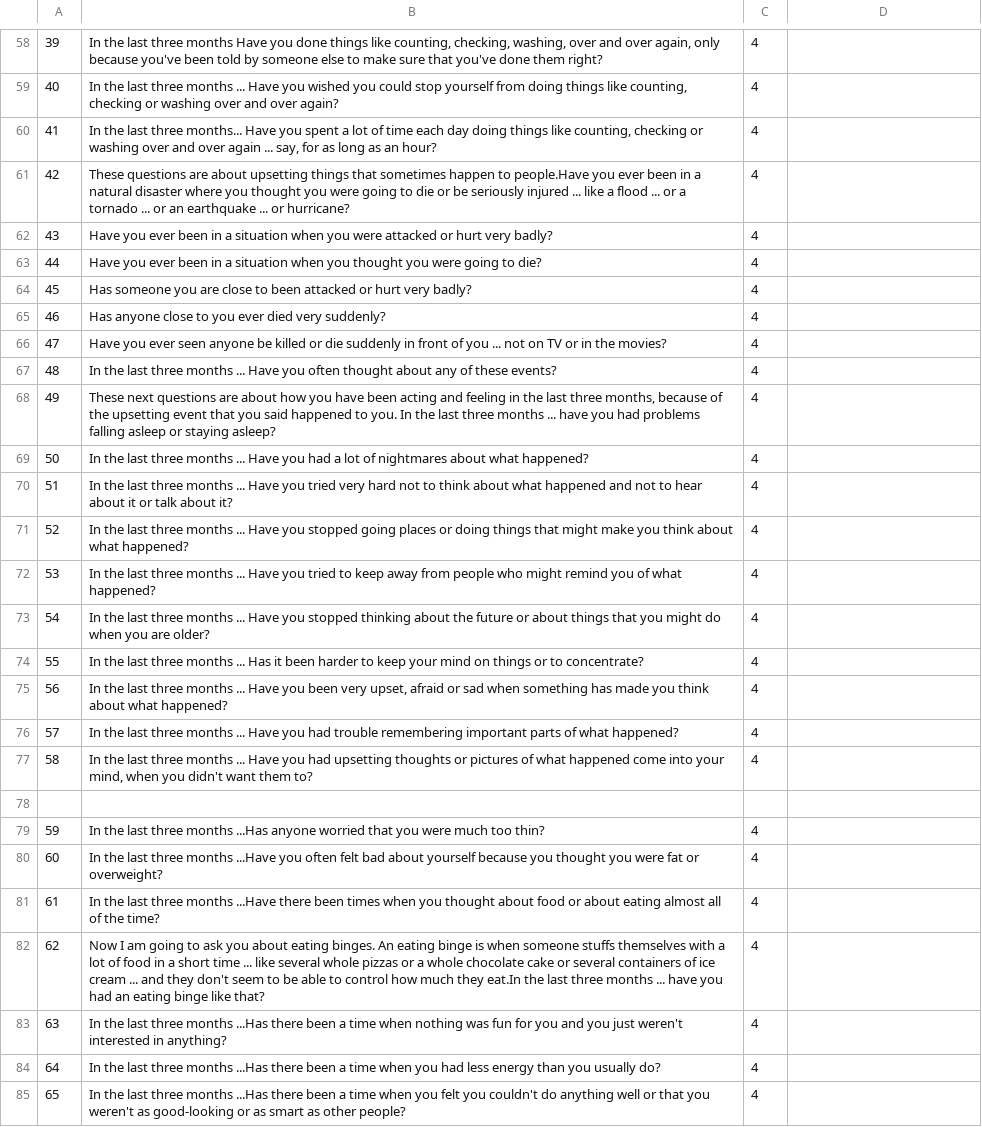
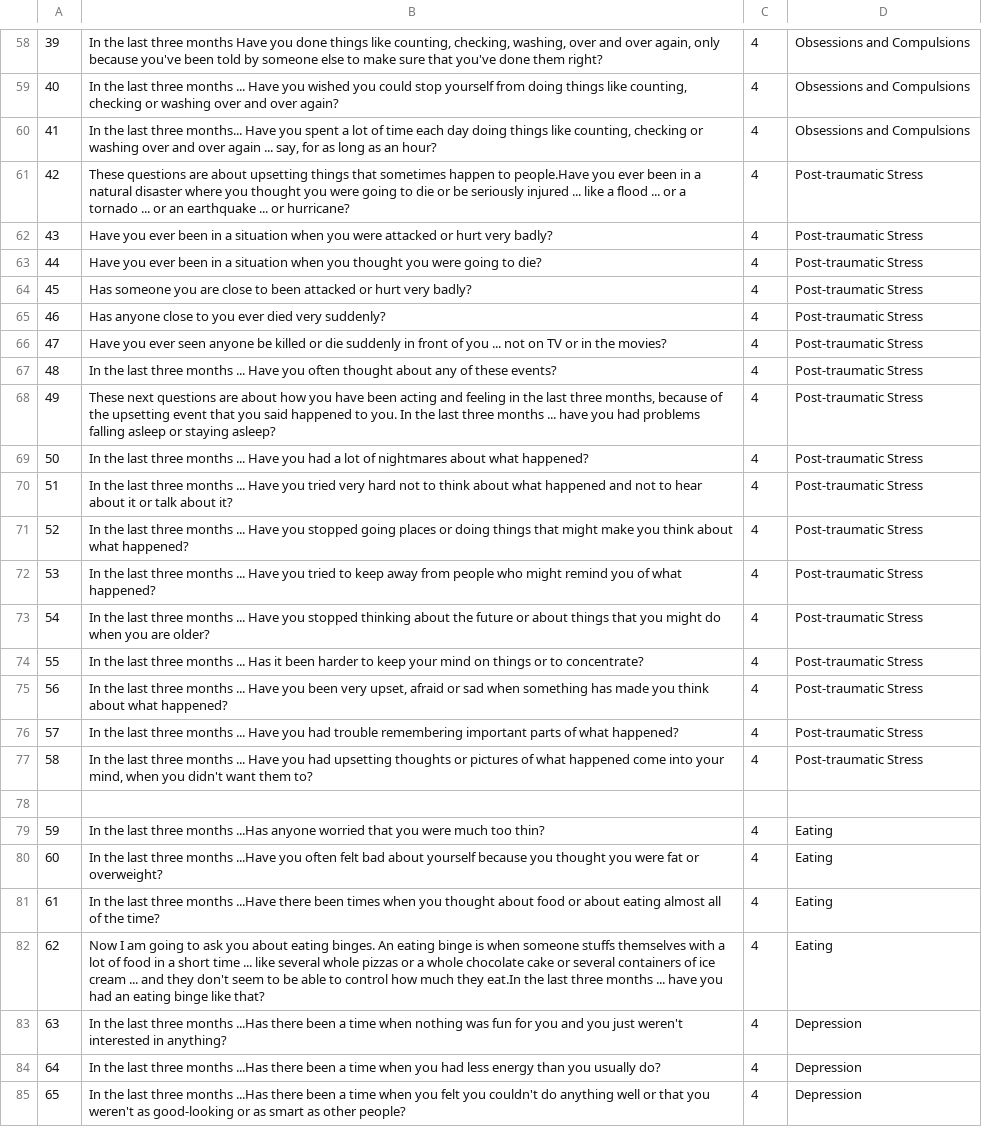
Before and after one commit to kevzhai/teen-screen, a CSV file: private/questions.csv, drawn as a sheet; only a part is shown, gaps mark what is left out; the diff covers the shown part only; the diff names each change by its address in the sheet, - before the commit and + after, or states it on an @@ line.

```diff
--- a/private/questions.csv
+++ b/private/questions.csv
-D58:D60: (empty)
+D58:D60: Obsessions and Compulsions
-D61:D77: (empty)
+D61:D77: Post-traumatic Stress
-D79:D82: (empty)
+D79:D82: Eating
-D83:D85: (empty)
+D83:D85: Depression
```
Also changed, not shown: 1 added row, 1 removed row and 112 edited cells elsewhere in this file.
